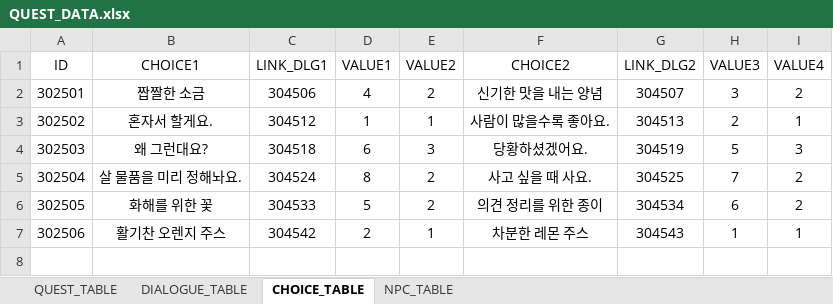
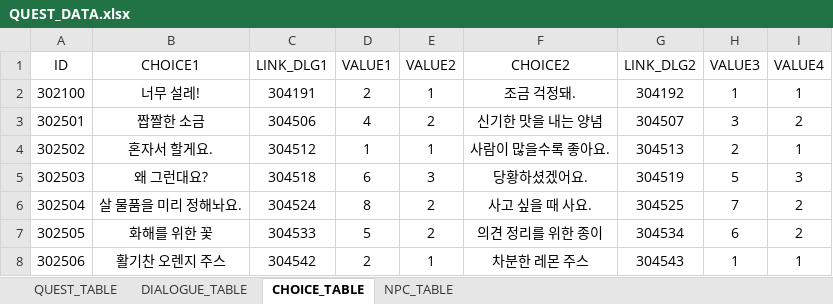
Before and after one commit to Meta3thProject/Project_S, an Excel workbook: Project_S/Assets/_JSH/Data/QUEST_DATA.xlsx, sheet CHOICE_TABLE, drawn as a sheet; values as stored, in another font and other column widths than the file's, no borders; the diff names each change by its address in the sheet, - before the commit and + after, or states it on an @@ line.

```diff
--- a/Project_S/Assets/_JSH/Data/QUEST_DATA.xlsx (sheet CHOICE_TABLE)
+++ b/Project_S/Assets/_JSH/Data/QUEST_DATA.xlsx (sheet CHOICE_TABLE)
+row 2: 302100 | 너무 설레! | 304191 | 2 | 1 | 조금 걱정돼. | 304192 | 1 | 1
```
Also changed, not shown: sheet DIALOGUE_TABLE, sheet QUEST_TABLE, sheet NPC_TABLE, 18 other files.
